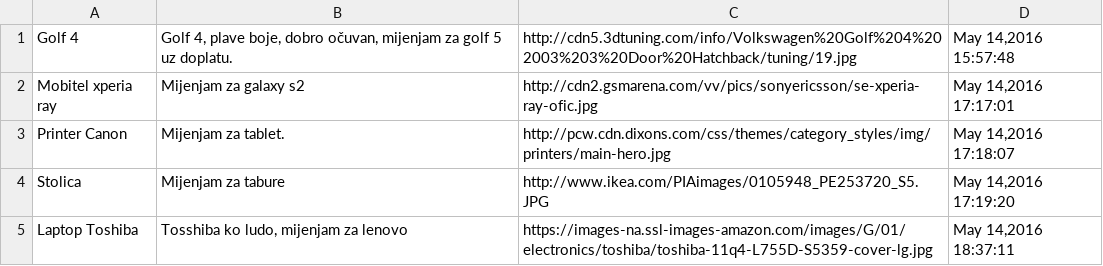
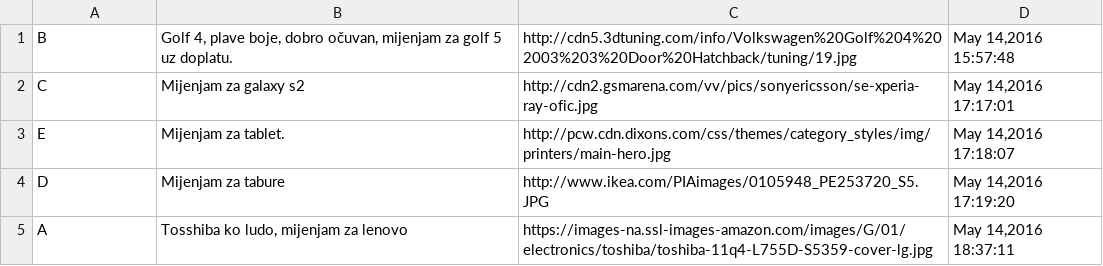
Before and after one commit to esinanovic2/Oglasi_Za_Razmjenu, a CSV file: Projekat WT/Spirala3/Novosti.csv, drawn as a sheet.

```diff
--- a/Projekat WT/Spirala3/Novosti.csv
+++ b/Projekat WT/Spirala3/Novosti.csv
@@ -1,5 +1,5 @@
-"Golf 4";"Golf 4, plave boje, dobro očuvan, mijenjam za golf 5 uz doplatu.";http://cdn5.3dtuning.com/info/Volkswagen%20Golf%204%202003%203%20Door%20Hatchback/tuning/19.jpg;"May 14,2016 15:57:48"
-"Mobitel xperia ray";"Mijenjam za galaxy s2";http://cdn2.gsmarena.com/vv/pics/sonyericsson/se-xperia-ray-ofic.jpg;"May 14,2016 17:17:01"
-"Printer Canon";"Mijenjam za tablet.";http://pcw.cdn.dixons.com/css/themes/category_styles/img/printers/main-hero.jpg;"May 14,2016 17:18:07"
-Stolica;"Mijenjam za tabure";http://www.ikea.com/PIAimages/0105948_PE253720_S5.JPG;"May 14,2016 17:19:20"
-"Laptop Toshiba";"Tosshiba ko ludo, mijenjam za lenovo";https://images-na.ssl-images-amazon.com/images/G/01/electronics/toshiba/toshiba-11q4-L755D-S5359-cover-lg.jpg;"May 14,2016 18:37:11"
+"B";"Golf 4, plave boje, dobro očuvan, mijenjam za golf 5 uz doplatu.";http://cdn5.3dtuning.com/info/Volkswagen%20Golf%204%202003%203%20Door%20Hatchback/tuning/19.jpg;"May 14,2016 15:57:48"
+"C";"Mijenjam za galaxy s2";http://cdn2.gsmarena.com/vv/pics/sonyericsson/se-xperia-ray-ofic.jpg;"May 14,2016 17:17:01"
+"E";"Mijenjam za tablet.";http://pcw.cdn.dixons.com/css/themes/category_styles/img/printers/main-hero.jpg;"May 14,2016 17:18:07"
+D;"Mijenjam za tabure";http://www.ikea.com/PIAimages/0105948_PE253720_S5.JPG;"May 14,2016 17:19:20"
+"A";"Tosshiba ko ludo, mijenjam za lenovo";https://images-na.ssl-images-amazon.com/images/G/01/electronics/toshiba/toshiba-11q4-L755D-S5359-cover-lg.jpg;"May 14,2016 18:37:11"
```
Also changed, not shown: 2 other files.
